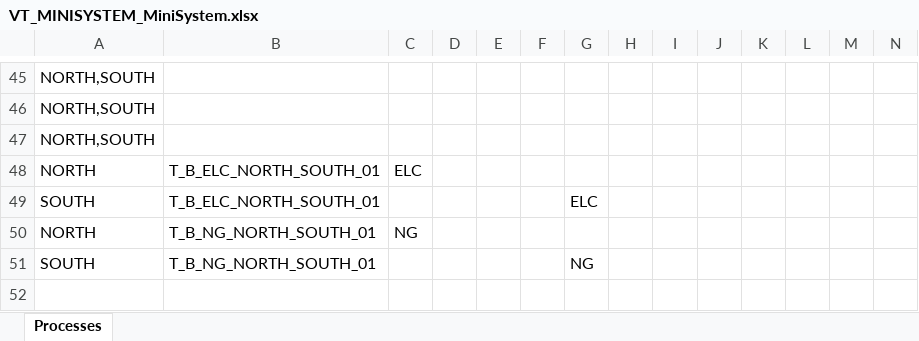
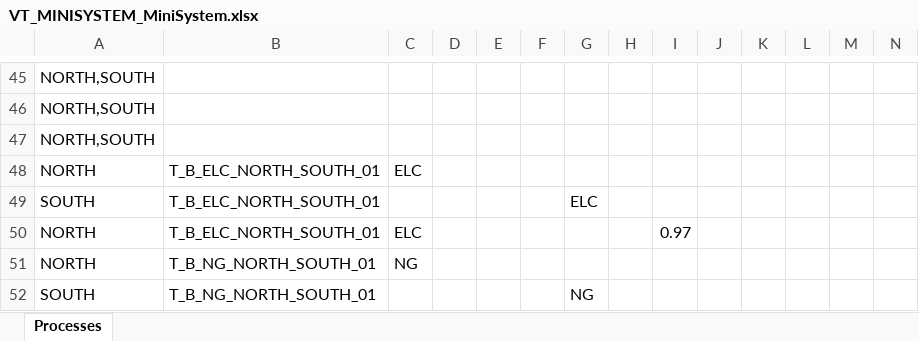
Before and after one commit to dlg0/vedalang-minisystem, an Excel workbook: VT_MINISYSTEM_MiniSystem.xlsx, sheet Processes, drawn as a sheet; only a part is shown, gaps mark what is left out; values as stored, in another font and other column widths than the file's, no borders; rows hold the shown columns only; the diff names each change by its address in the sheet, - before the commit and + after, or states it on an @@ line.

```diff
--- a/VT_MINISYSTEM_MiniSystem.xlsx (sheet Processes)
+++ b/VT_MINISYSTEM_MiniSystem.xlsx (sheet Processes)
+row 50: NORTH | T_B_ELC_NORTH_SOUTH_01 | ELC |  |  |  |  |  | 0.97
```
Also changed, not shown: SuppXLS/Scen_CO2_Price.xlsx, SuppXLS/Scen_UC_Constraints.xlsx, 2 other files.
